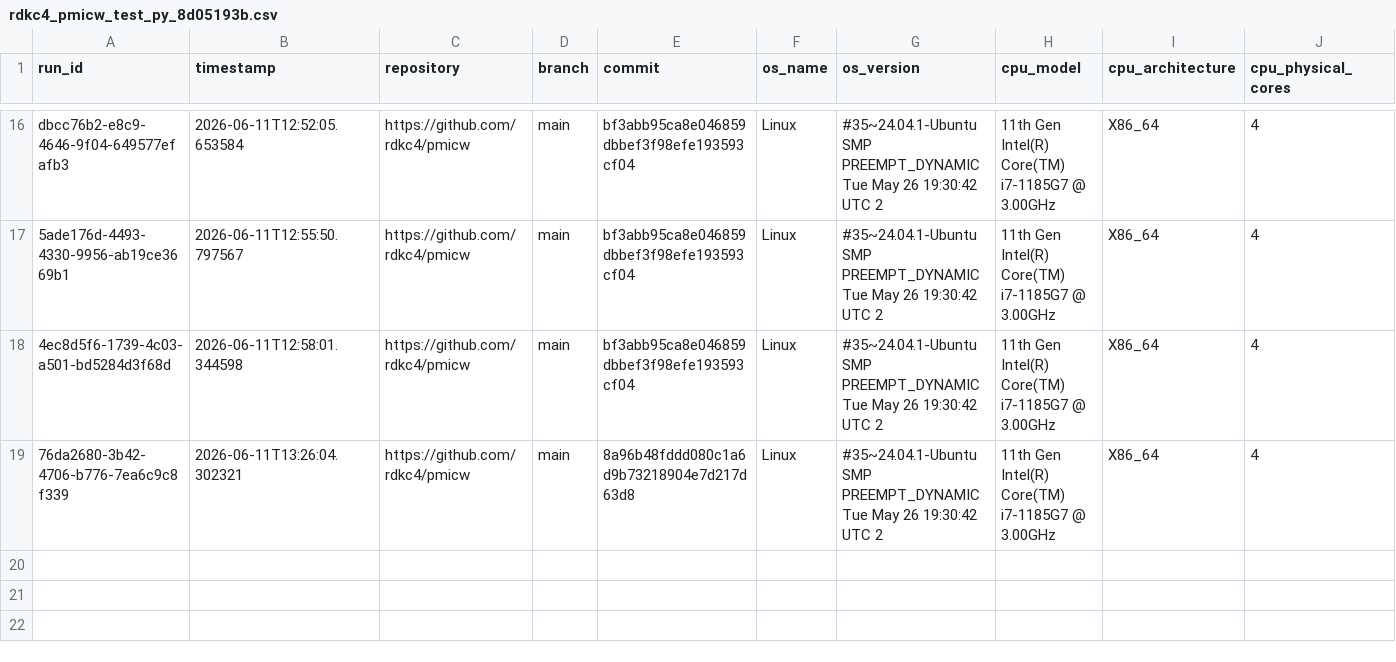
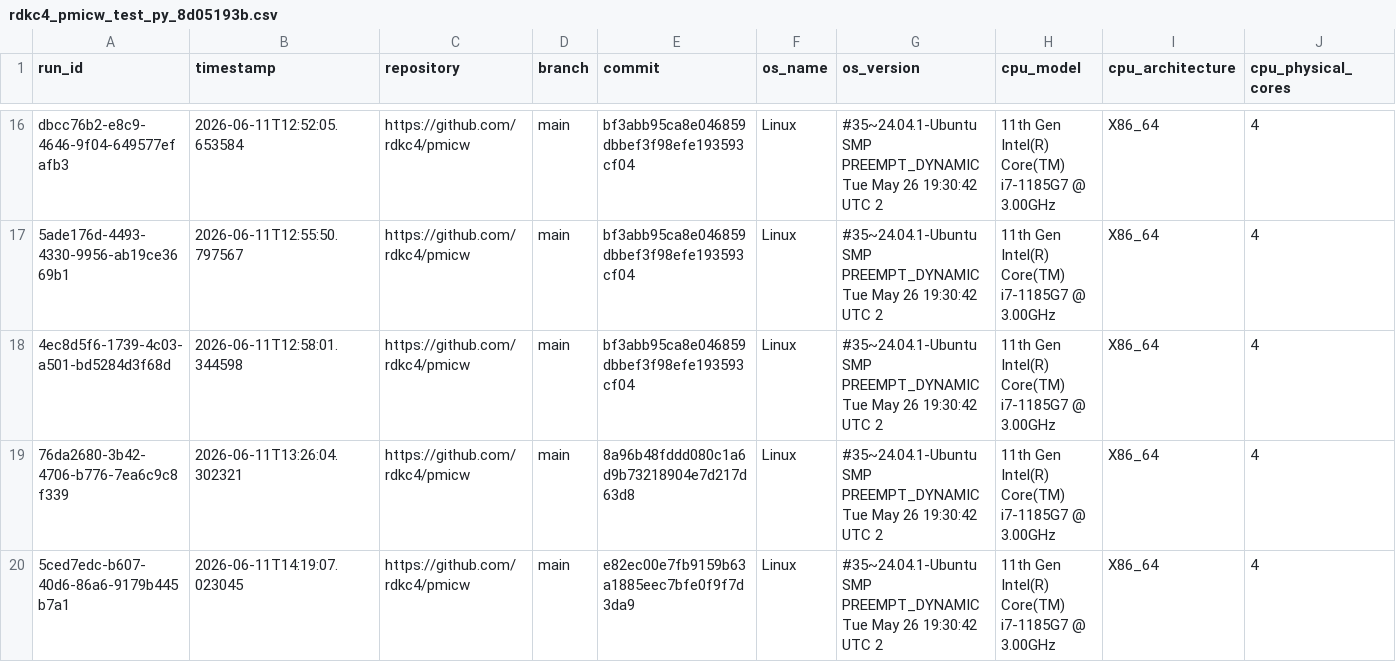
Before and after one commit to rdkc4/pmicw, a CSV file: web/data/rdkc4_pmicw_test_py_8d05193b.csv, drawn as a sheet; only a part is shown, gaps mark what is left out; rows hold the shown columns only; the diff names each change by its address in the sheet, - before the commit and + after, or states it on an @@ line.

```diff
--- a/web/data/rdkc4_pmicw_test_py_8d05193b.csv
+++ b/web/data/rdkc4_pmicw_test_py_8d05193b.csv
+row 20: 5ced7edc-b607-40d6-86a6-9179b445b7a1 | 2026-06-11T14:19:07.023045 | https://github.com/rdkc4/pmicw | main | e82ec00e7fb9159b63a1885eec7bfe0f9f7d3da9 | Linux | #35~24.04.1-Ubuntu SMP PREEMPT_DYNAMIC Tue May 26 19:30:42 UTC 2 | 11th Gen Intel(R) Core(TM) i7-1185G7 @ 3.00GHz | X86_64 | 4
```
